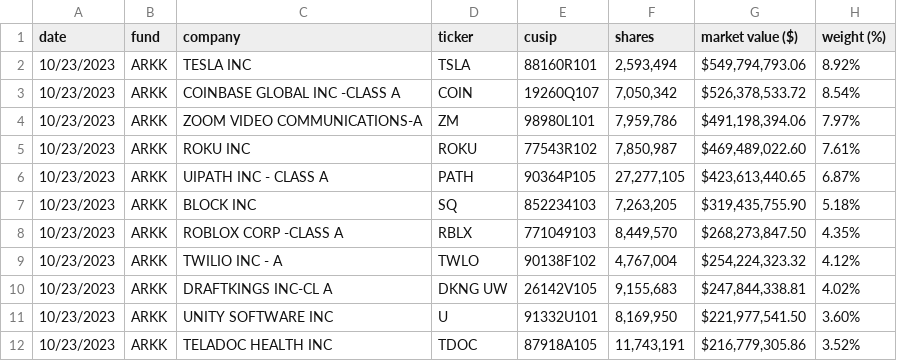
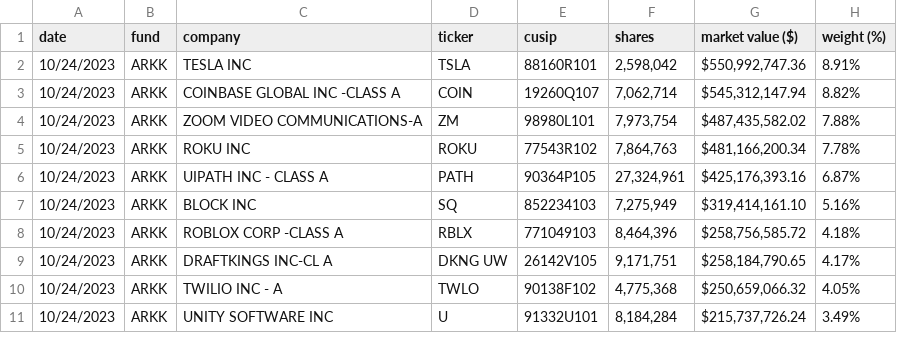
Before and after one commit to tsekityam/ark-funds-flat-data, a CSV file: raw/ARK_INNOVATION_ETF_ARKK_HOLDINGS.csv, drawn as a sheet; only a part is shown; the diff covers the shown part only.

Commit message:
Flat: latest data (2023-10-25T00:18:46.233Z) {   "date": "2023-10-25T00:18:46.233Z",   "files": [     {       "name": "ARK_INNOVATION_ETF_ARKK_HOLDINGS.csv",       "deltaBytes": 92,       "source": "https://ark-funds.com/wp-content/uploads/funds-etf-csv/ARK_INNOVATION_ETF_ARKK_HOLDINGS.csv"     },     {       "name": "raw/ARK_INNOVATION_ETF_ARKK_HOLDINGS.csv",       "deltaBytes": 94,       "source": "https://ark-funds.com/wp-content/uploads/funds-etf-csv/ARK_INNOVATION_ETF_ARKK_HOLDINGS.csv"     }   ] }

```diff
--- a/raw/ARK_INNOVATION_ETF_ARKK_HOLDINGS.csv
+++ b/raw/ARK_INNOVATION_ETF_ARKK_HOLDINGS.csv
@@ -1,12 +1,11 @@
 date,fund,company,ticker,cusip,shares,"market value ($)","weight (%)"
-10/23/2023,ARKK,"TESLA INC",TSLA,88160R101,"2,593,494","$549,794,793.06",8.92%
-10/23/2023,ARKK,"COINBASE GLOBAL INC -CLASS A",COIN,19260Q107,"7,050,342","$526,378,533.72",8.54%
-10/23/2023,ARKK,"ZOOM VIDEO COMMUNICATIONS-A",ZM,98980L101,"7,959,786","$491,198,394.06",7.97%
-10/23/2023,ARKK,"ROKU INC",ROKU,77543R102,"7,850,987","$469,489,022.60",7.61%
-10/23/2023,ARKK,"UIPATH INC - CLASS A",PATH,90364P105,"27,277,105","$423,613,440.65",6.87%
-10/23/2023,ARKK,"BLOCK INC",SQ,852234103,"7,263,205","$319,435,755.90",5.18%
-10/23/2023,ARKK,"ROBLOX CORP -CLASS A",RBLX,771049103,"8,449,570","$268,273,847.50",4.35%
-10/23/2023,ARKK,"TWILIO INC - A",TWLO,90138F102,"4,767,004","$254,224,323.32",4.12%
-10/23/2023,ARKK,"DRAFTKINGS INC-CL A","DKNG UW",26142V105,"9,155,683","$247,844,338.81",4.02%
-10/23/2023,ARKK,"UNITY SOFTWARE INC",U,91332U101,"8,169,950","$221,977,541.50",3.60%
-10/23/2023,ARKK,"TELADOC HEALTH INC",TDOC,87918A105,"11,743,191","$216,779,305.86",3.52%
+10/24/2023,ARKK,"TESLA INC",TSLA,88160R101,"2,598,042","$550,992,747.36",8.91%
+10/24/2023,ARKK,"COINBASE GLOBAL INC -CLASS A",COIN,19260Q107,"7,062,714","$545,312,147.94",8.82%
+10/24/2023,ARKK,"ZOOM VIDEO COMMUNICATIONS-A",ZM,98980L101,"7,973,754","$487,435,582.02",7.88%
+10/24/2023,ARKK,"ROKU INC",ROKU,77543R102,"7,864,763","$481,166,200.34",7.78%
+10/24/2023,ARKK,"UIPATH INC - CLASS A",PATH,90364P105,"27,324,961","$425,176,393.16",6.87%
+10/24/2023,ARKK,"BLOCK INC",SQ,852234103,"7,275,949","$319,414,161.10",5.16%
+10/24/2023,ARKK,"ROBLOX CORP -CLASS A",RBLX,771049103,"8,464,396","$258,756,585.72",4.18%
+10/24/2023,ARKK,"DRAFTKINGS INC-CL A","DKNG UW",26142V105,"9,171,751","$258,184,790.65",4.17%
+10/24/2023,ARKK,"TWILIO INC - A",TWLO,90138F102,"4,775,368","$250,659,066.32",4.05%
+10/24/2023,ARKK,"UNITY SOFTWARE INC",U,91332U101,"8,184,284","$215,737,726.24",3.49%
```
Also changed, not shown: 4 added rows, 2 removed rows and 71 edited cells elsewhere in this file, ARK_INNOVATION_ETF_ARKK_HOLDINGS.csv.
